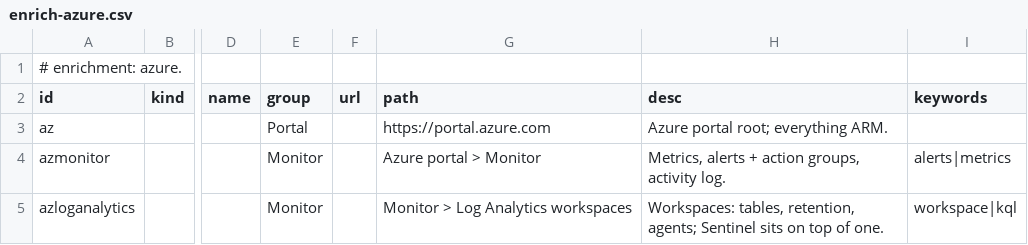
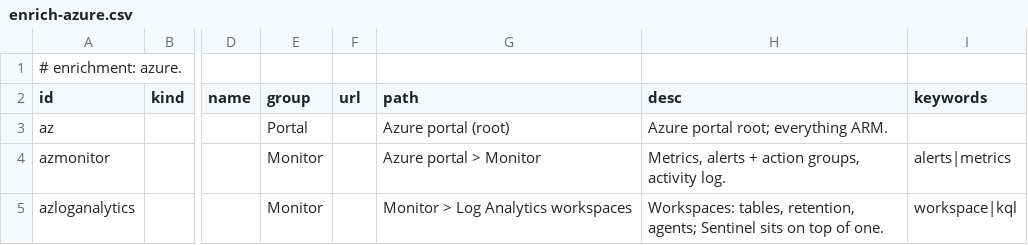
Before and after one commit to Compyra/ms.labidi.eu, a CSV file: content/enrich-azure.csv, drawn as a sheet; only a part is shown, gaps mark what is left out; the diff names each change by its address in the sheet, - before the commit and + after, or states it on an @@ line.

```diff
--- a/content/enrich-azure.csv
+++ b/content/enrich-azure.csv
-G3 (path): https://portal.azure.com
+G3 (path): Azure portal (root)
```
Also changed, not shown: content/enrich-defender.csv, content/enrich-intune.csv, 18 other files.
